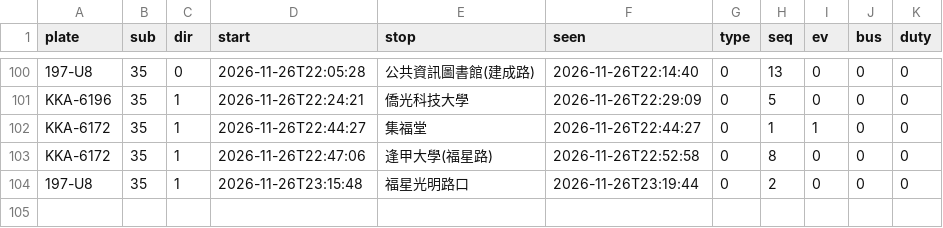
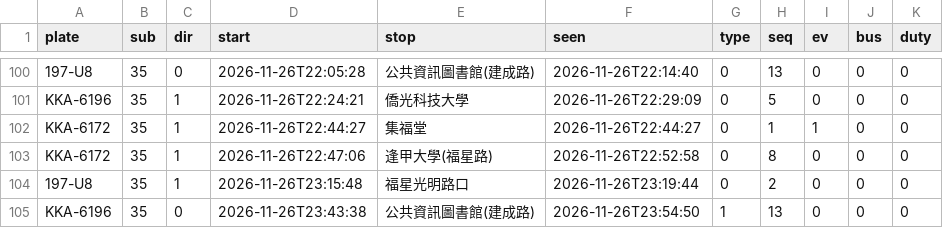
Before and after one commit to andrewwangarchnycu/Schematic-Transit-Taichung, a CSV file: departures/2026-11-26/35.csv, drawn as a sheet; only a part is shown, gaps mark what is left out; the diff names each change by its address in the sheet, - before the commit and + after, or states it on an @@ line.

```diff
--- a/departures/2026-11-26/35.csv
+++ b/departures/2026-11-26/35.csv
+row 105: KKA-6196 | 35 | 0 | 2026-11-26T23:43:38 | 公共資訊圖書館(建成路) | 2026-11-26T23:54:50 | 1 | 13 | 0 | 0 | 0
```
Also changed, not shown: 1 other file.
